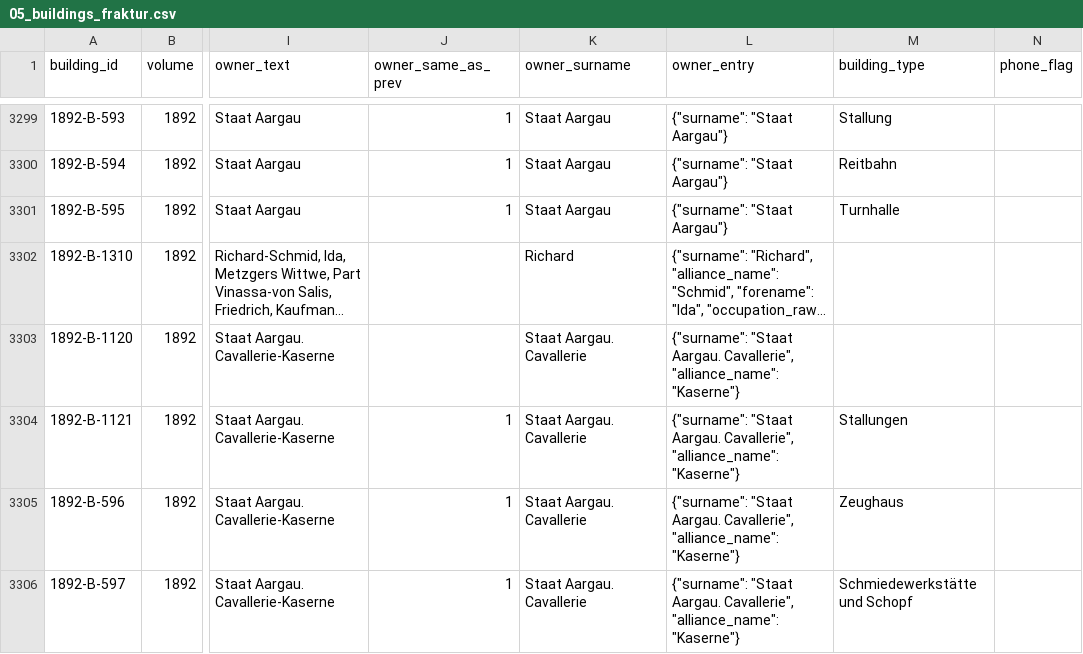
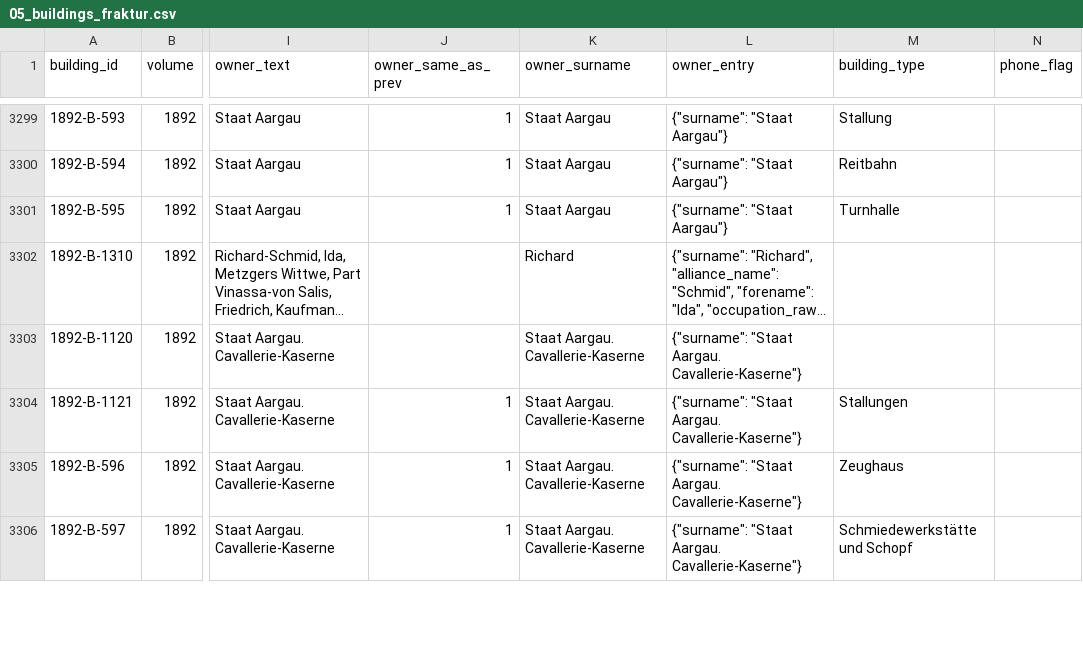
Before and after one commit to thodel/adressbuecher-aarau, a CSV file: data/csv/05_buildings_fraktur.csv, drawn as a sheet; only a part is shown, gaps mark what is left out; long unchanged cells end in …; the diff covers the shown part only; the diff names each change by its address in the sheet, - before the commit and + after, or states it on an @@ line.

```diff
--- a/data/csv/05_buildings_fraktur.csv
+++ b/data/csv/05_buildings_fraktur.csv
-K3303:K3306 (owner_surname): Staat Aargau. Cavallerie
+K3303:K3306 (owner_surname): Staat Aargau. Cavallerie-Kaserne
-L3303:L3306 (owner_entry): …"Staat Aargau. Cavallerie", "alliance_name": "Kaserne"}
+L3303:L3306 (owner_entry): …"Staat Aargau. Cavallerie-Kaserne"}
```
Also changed, not shown: 133 edited cells elsewhere in this file, data/csv/04_berufe_dnb.csv, data/csv/04_berufe_fraktur.csv, 22 other files.
